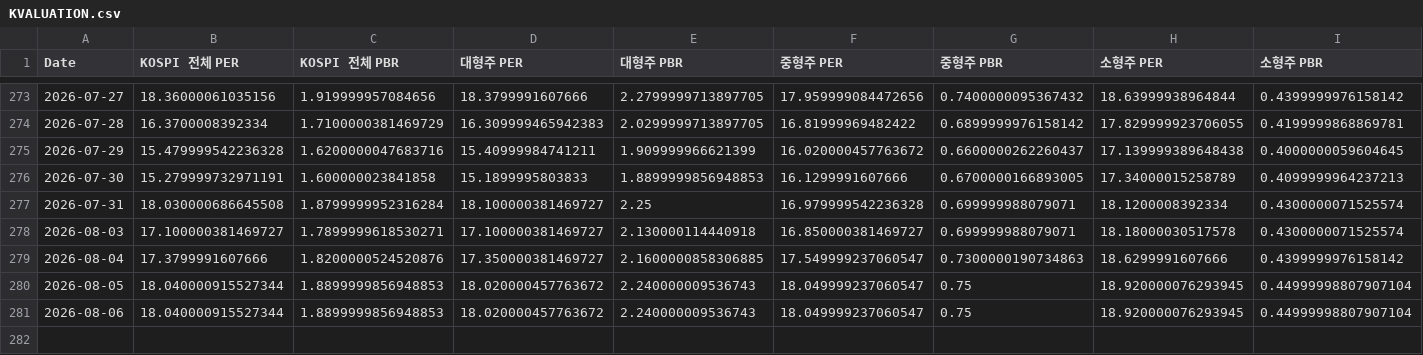
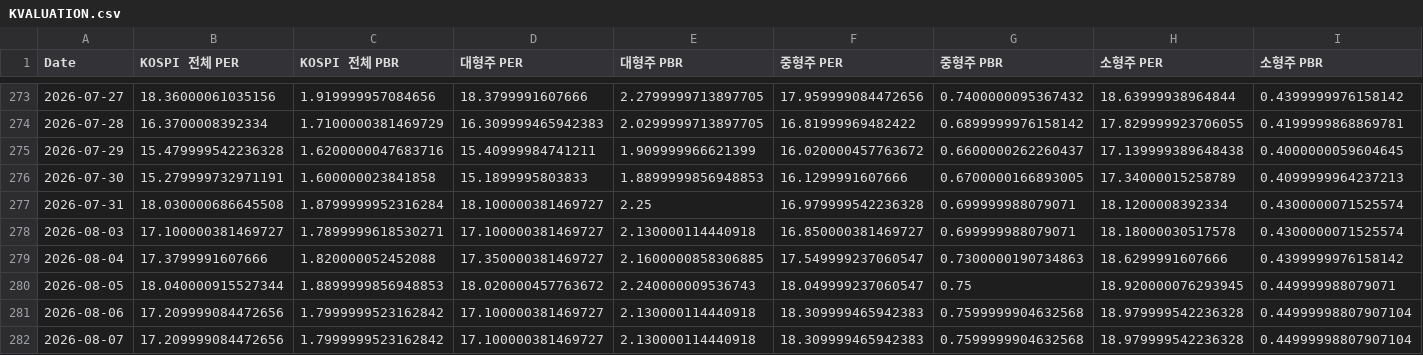
Before and after one commit to CatFoodEarner/AssetDashboard_R, a CSV file: KVALUATION.csv, drawn as a sheet; only a part is shown, gaps mark what is left out.

```diff
--- a/KVALUATION.csv
+++ b/KVALUATION.csv
@@ -278,4 +278,5 @@ Date,KOSPI 전체 PER,KOSPI 전체 PBR,대형주 PER,대형주 PBR,중형주 PER
 2026-08-03,17.100000381469727,1.7899999618530271,17.100000381469727,2.130000114440918,16.850000381469727,0.699999988079071,18.18000030517578,0.4300000071525574
-2026-08-04,17.3799991607666,1.8200000524520876,17.350000381469727,2.1600000858306885,17.549999237060547,0.7300000190734863,18.6299991607666,0.4399999976158142
-2026-08-05,18.040000915527344,1.8899999856948853,18.020000457763672,2.240000009536743,18.049999237060547,0.75,18.920000076293945,0.44999998807907104
-2026-08-06,18.040000915527344,1.8899999856948853,18.020000457763672,2.240000009536743,18.049999237060547,0.75,18.920000076293945,0.44999998807907104
+2026-08-04,17.3799991607666,1.820000052452088,17.350000381469727,2.1600000858306885,17.549999237060547,0.7300000190734863,18.6299991607666,0.4399999976158142
+2026-08-05,18.040000915527344,1.8899999856948853,18.020000457763672,2.240000009536743,18.049999237060547,0.75,18.920000076293945,0.449999988079071
+2026-08-06,17.209999084472656,1.7999999523162842,17.100000381469727,2.130000114440918,18.309999465942383,0.7599999904632568,18.979999542236328,0.44999998807907104
+2026-08-07,17.209999084472656,1.7999999523162842,17.100000381469727,2.130000114440918,18.309999465942383,0.7599999904632568,18.979999542236328,0.44999998807907104
```
Also changed, not shown: KPRICE.csv.
